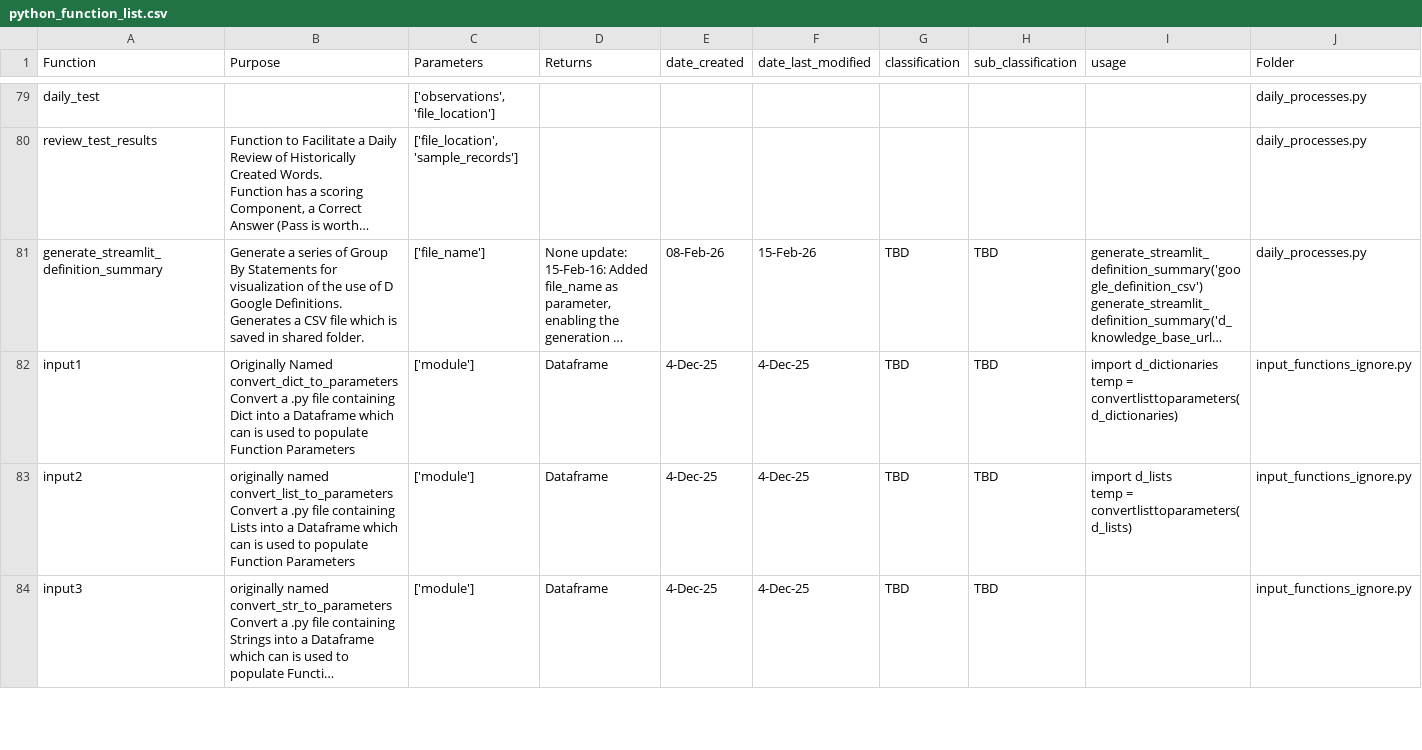
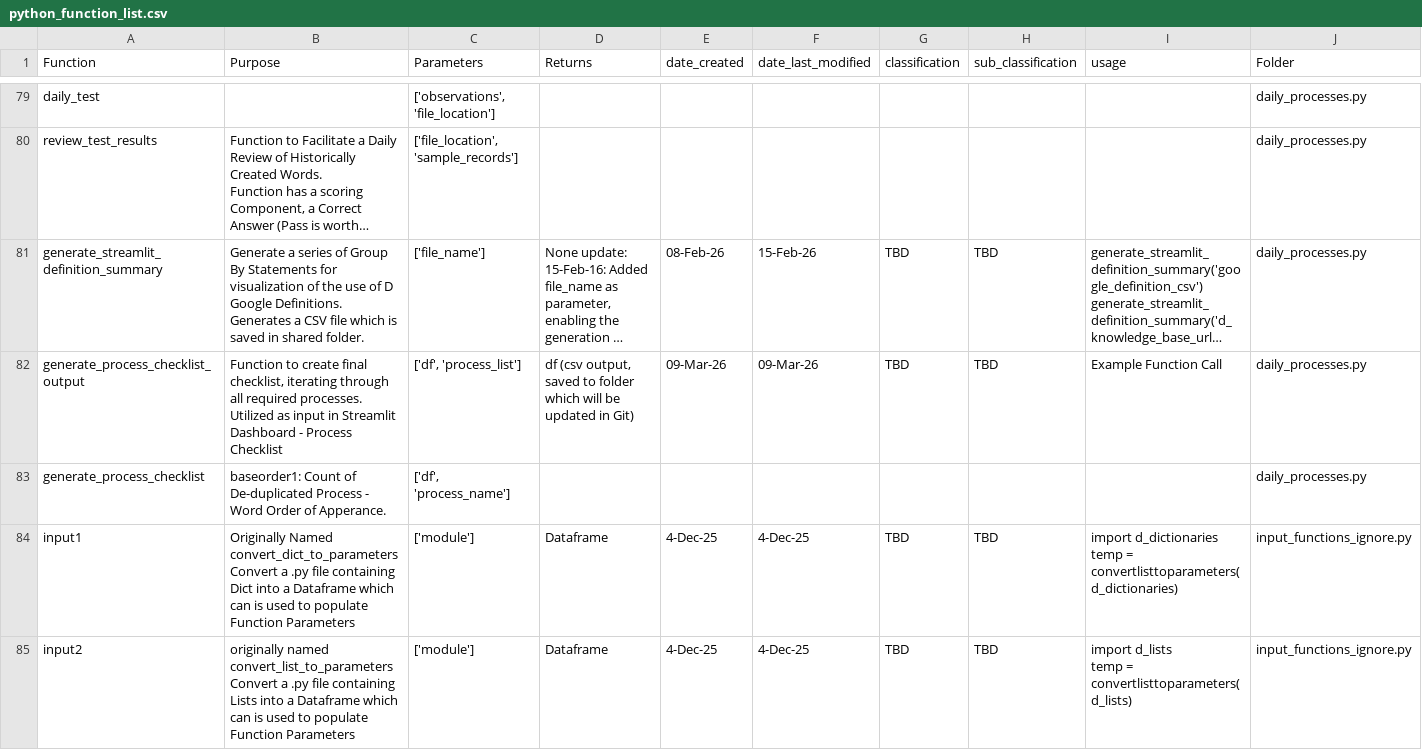
Before and after one commit to derek-dewald/Python_Tools, a CSV file: Streamlit/DataDictionary/python_function_list.csv, drawn as a sheet; only a part is shown, gaps mark what is left out; the shorter side is filled out with more unchanged rows; long unchanged cells end in …; ↵ is a line break in a cell; the diff names each change by its address in the sheet, - before the commit and + after, or states it on an @@ line.

```diff
--- a/Streamlit/DataDictionary/python_function_list.csv
+++ b/Streamlit/DataDictionary/python_function_list.csv
+row 82: generate_process_checklist_output | Function to create final checklist, iterating through all required processes. ↵ Utilized as input in Streamlit Dashboard - Process Checklist | ['df', 'process_list'] | df (csv output, saved to folder which will be updated in Git) | 09-Mar-26 | 09-Mar-26 | TBD | TBD | Example Function Call | daily_processes.py
+row 83: generate_process_checklist | baseorder1: Count of De-duplicated Process - Word Order of Apperance. | ['df', 'process_name'] |  |  |  |  |  |  | daily_processes.py
```
Also changed, not shown: Data/google_notes_csv_NUMERIC_SUMMARY.csv, Streamlit/DataDictionary/python_function_parameters.csv, 3 other files.
